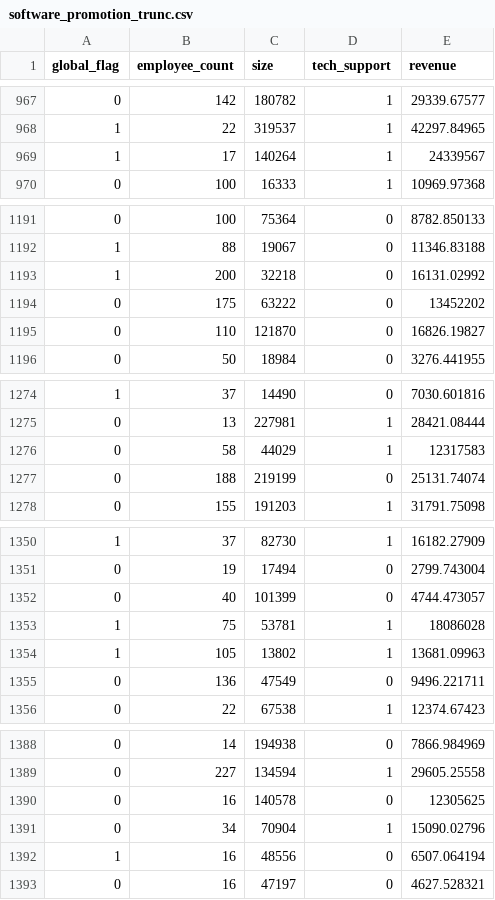
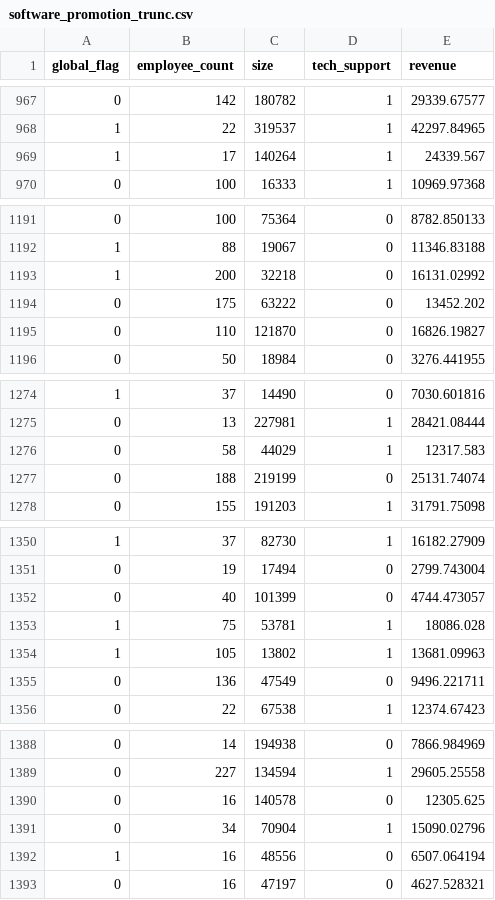
Before and after one commit to caalvaro/tcc-inferencia-causal, a CSV file: datasets/software_promotion_trunc.csv, drawn as a sheet; only a part is shown, gaps mark what is left out; the diff covers the shown part only.

```diff
--- a/datasets/software_promotion_trunc.csv
+++ b/datasets/software_promotion_trunc.csv
@@ -968,3 +968,3 @@ global_flag,employee_count,size,tech_support,revenue
 1,22,319537,1,42297.84965
-1,17,140264,1,24339567
+1,17,140264,1,24339.567
 0,100,16333,1,10969.97368
@@ -1193,3 +1193,3 @@ global_flag,employee_count,size,tech_support,revenue
 1,200,32218,0,16131.02992
-0,175,63222,0,13452202
+0,175,63222,0,13452.202
 0,110,121870,0,16826.19827
@@ -1275,3 +1275,3 @@ global_flag,employee_count,size,tech_support,revenue
 0,13,227981,1,28421.08444
-0,58,44029,1,12317583
+0,58,44029,1,12317.583
 0,188,219199,0,25131.74074
@@ -1352,3 +1352,3 @@ global_flag,employee_count,size,tech_support,revenue
 0,40,101399,0,4744.473057
-1,75,53781,1,18086028
+1,75,53781,1,18086.028
 1,105,13802,1,13681.09963
@@ -1389,3 +1389,3 @@ global_flag,employee_count,size,tech_support,revenue
 0,227,134594,1,29605.25558
-0,16,140578,0,12305625
+0,16,140578,0,12305.625
 0,34,70904,1,15090.02796
```
Also changed, not shown: 8 edited cells elsewhere in this file.
